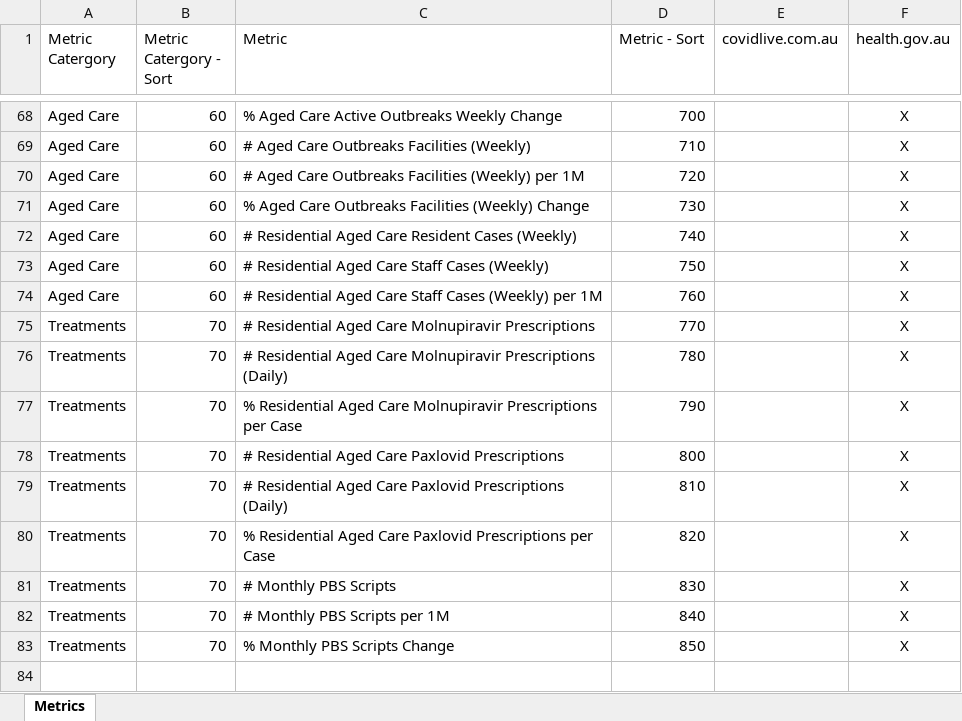
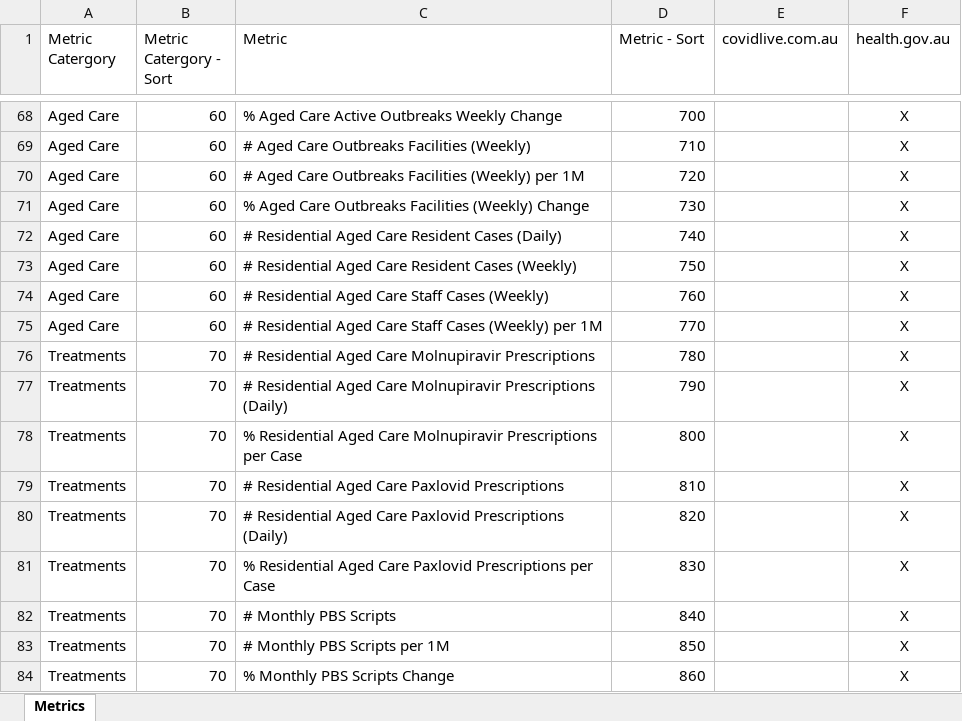
Before and after one commit to Mike-Honey/covid-19-au-vaccinations, an Excel workbook: Metrics.xlsx, sheet Metrics, drawn as a sheet; only a part is shown, gaps mark what is left out; values as stored, in another font and other column widths than the file's, no borders; table styles not drawn; addresses are those after the commit; the diff names each change by its address in the sheet, - before the commit and + after, or states it on an @@ line.

Commit message:
Add files via upload

```diff
--- a/Metrics.xlsx (sheet Metrics)
+++ b/Metrics.xlsx (sheet Metrics)
+row 72: Aged Care | 60 | # Residential Aged Care Resident Cases (Daily) | 740 |  | X
-D73 (Metric - Sort): 740
+D73 (Metric - Sort): 750
-D74 (Metric - Sort): 750
+D74 (Metric - Sort): 760
-D75 (Metric - Sort): 760
+D75 (Metric - Sort): 770
-D76 (Metric - Sort): 770
+D76 (Metric - Sort): 780
-D77 (Metric - Sort): 780
+D77 (Metric - Sort): 790
-D78 (Metric - Sort): 790
+D78 (Metric - Sort): 800
-D79 (Metric - Sort): 800
+D79 (Metric - Sort): 810
-D80 (Metric - Sort): 810
+D80 (Metric - Sort): 820
-D81 (Metric - Sort): 820
+D81 (Metric - Sort): 830
-D82 (Metric - Sort): 830
+D82 (Metric - Sort): 840
-D83 (Metric - Sort): 840
+D83 (Metric - Sort): 850
-D84 (Metric - Sort): 850
+D84 (Metric - Sort): 860
```
